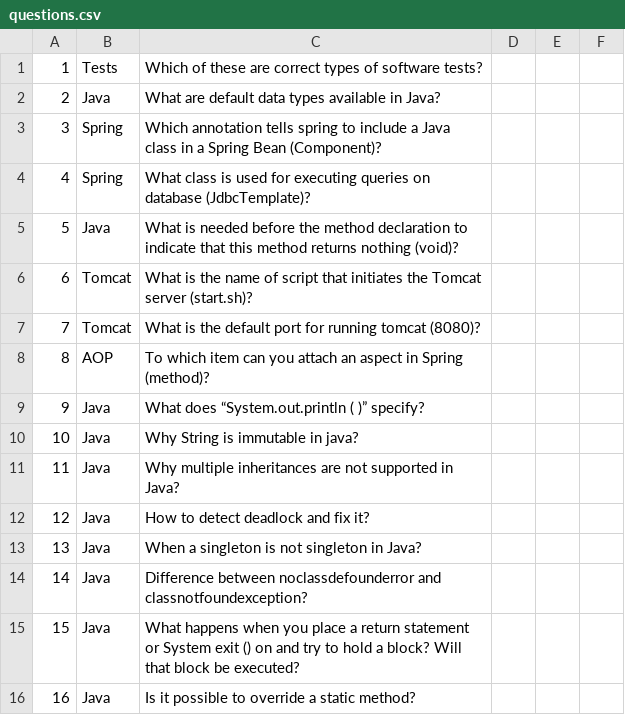
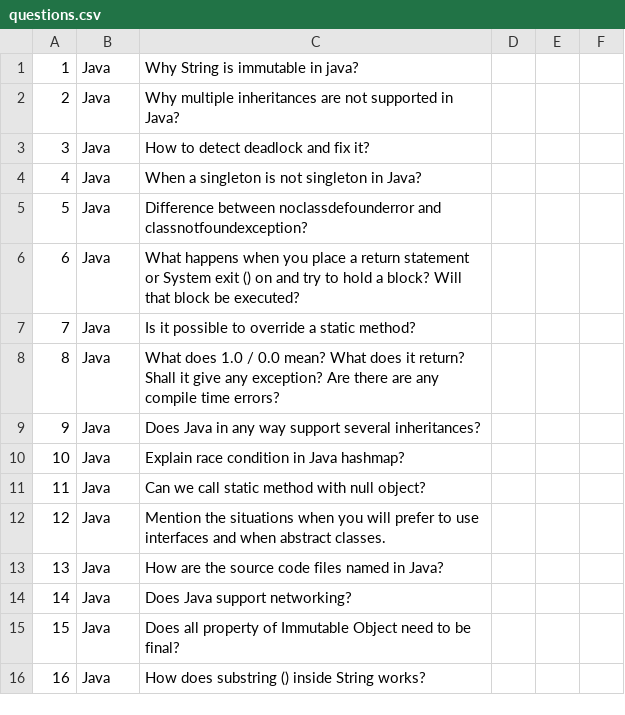
Before and after one commit to dastin-sandura/quiz, a CSV file: quiz/src/main/resources/starter-dataset/questions.csv, drawn as a sheet; only a part is shown; the shorter side is filled out with more unchanged rows; removed rows and columns are numbered as before the commit, all else as after; the diff names each change by its address in the sheet, - before the commit and + after, or states it on an @@ line.

```diff
--- a/quiz/src/main/resources/starter-dataset/questions.csv
+++ b/quiz/src/main/resources/starter-dataset/questions.csv
-row 1: 1 | Tests | Which of these are correct types of software tests?
-row 2: 2 | Java | What are default data types available in Java?
-row 3: 3 | Spring | Which annotation tells spring to include a Java class in a Spring Bean (Component)?
-row 4: 4 | Spring | What class is used for executing queries on database (JdbcTemplate)?
-row 5: 5 | Java | What is needed before the method declaration to indicate that this method returns nothing (void)?
-row 6: 6 | Tomcat | What is the name of script that initiates the Tomcat server (start.sh)?
-row 7: 7 | Tomcat | What is the default port for running tomcat (8080)?
-row 8: 8 | AOP | To which item can you attach an aspect in Spring (method)?
-row 9: 9 | Java | What does “System.out.println ( )” specify?
@@ column A renumbered from row 1 down @@
```
Also changed, not shown: 11 other files.
